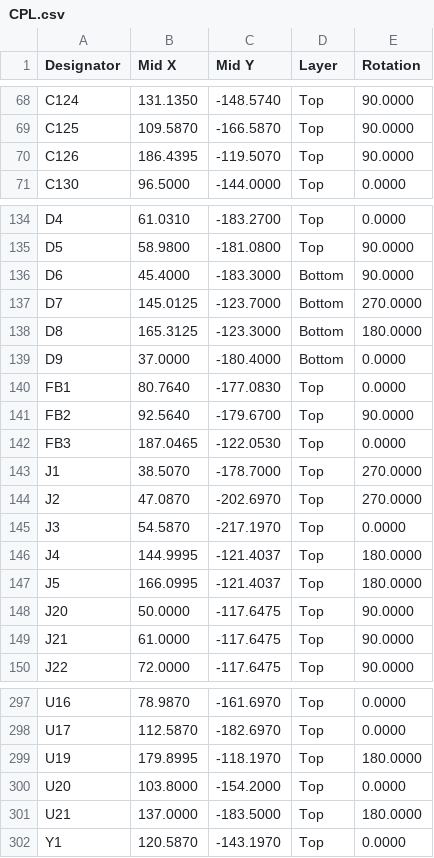
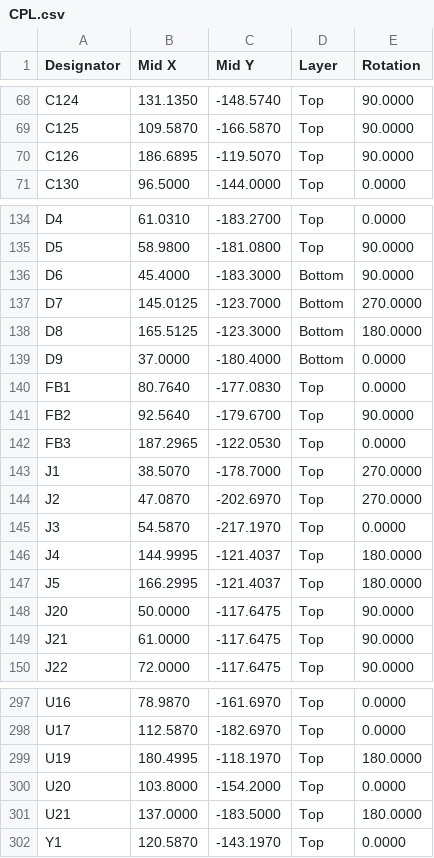
Before and after one commit to Hive-RSI-Lab/hifi-receiver, a CSV file: boards/core/fab/ultra/CPL.csv, drawn as a sheet; only a part is shown, gaps mark what is left out.

```diff
--- a/boards/core/fab/ultra/CPL.csv
+++ b/boards/core/fab/ultra/CPL.csv
@@ -69,3 +69,3 @@ C124,131.1350,-148.5740,Top,90.0000
 C125,109.5870,-166.5870,Top,90.0000
-C126,186.4395,-119.5070,Top,90.0000
+C126,186.6895,-119.5070,Top,90.0000
 C130,96.5000,-144.0000,Top,0.0000
@@ -137,3 +137,3 @@ D6,45.4000,-183.3000,Bottom,90.0000
 D7,145.0125,-123.7000,Bottom,270.0000
-D8,165.3125,-123.3000,Bottom,180.0000
+D8,165.5125,-123.3000,Bottom,180.0000
 D9,37.0000,-180.4000,Bottom,0.0000
@@ -141,3 +141,3 @@ FB1,80.7640,-177.0830,Top,0.0000
 FB2,92.5640,-179.6700,Top,90.0000
-FB3,187.0465,-122.0530,Top,0.0000
+FB3,187.2965,-122.0530,Top,0.0000
 J1,38.5070,-178.7000,Top,270.0000
@@ -146,3 +146,3 @@ J3,54.5870,-217.1970,Top,0.0000
 J4,144.9995,-121.4037,Top,180.0000
-J5,166.0995,-121.4037,Top,180.0000
+J5,166.2995,-121.4037,Top,180.0000
 J20,50.0000,-117.6475,Top,90.0000
@@ -298,3 +298,3 @@ U16,78.9870,-161.6970,Top,0.0000
 U17,112.5870,-182.6970,Top,0.0000
-U19,179.8995,-118.1970,Top,180.0000
+U19,180.4995,-118.1970,Top,180.0000
 U20,103.8000,-154.2000,Top,0.0000
```
Also changed, not shown: boards/core/fab/CPL.csv, 27 other files.
